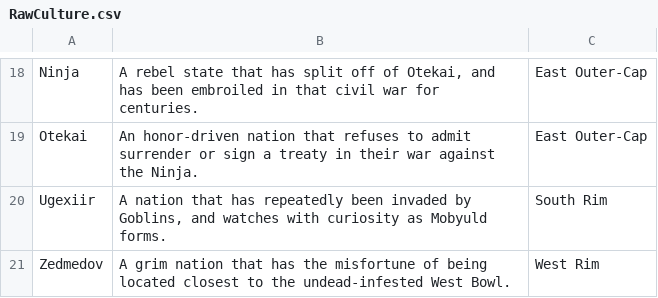
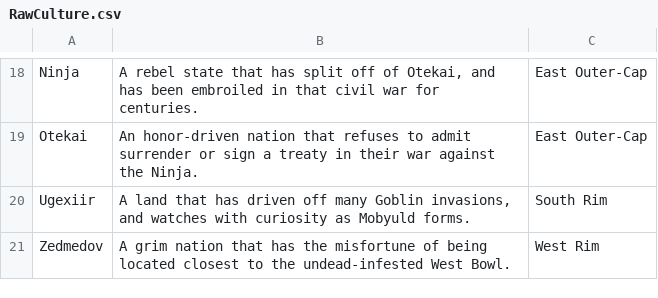
Before and after one commit to yellowstonegames/Epigon, a CSV file: TabLab Combat Data/RawCulture.csv, drawn as a sheet; only a part is shown, gaps mark what is left out.

```diff
--- a/TabLab Combat Data/RawCulture.csv
+++ b/TabLab Combat Data/RawCulture.csv
@@ -19,3 +19,3 @@ Ninja	A rebel state that has split off of Otekai, and has been embroiled in that
 Otekai	An honor-driven nation that refuses to admit surrender or sign a treaty in their war against the Ninja.	East Outer-Cap
-Ugexiir	A nation that has repeatedly been invaded by Goblins, and watches with curiosity as Mobyuld forms.	South Rim
+Ugexiir	A land that has driven off many Goblin invasions, and watches with curiosity as Mobyuld forms.	South Rim
 Zedmedov	A grim nation that has the misfortune of being located closest to the undead-infested West Bowl.	West Rim
```
Also changed, not shown: TabLab Combat Data/RawWeapon.csv, 10 other files.
